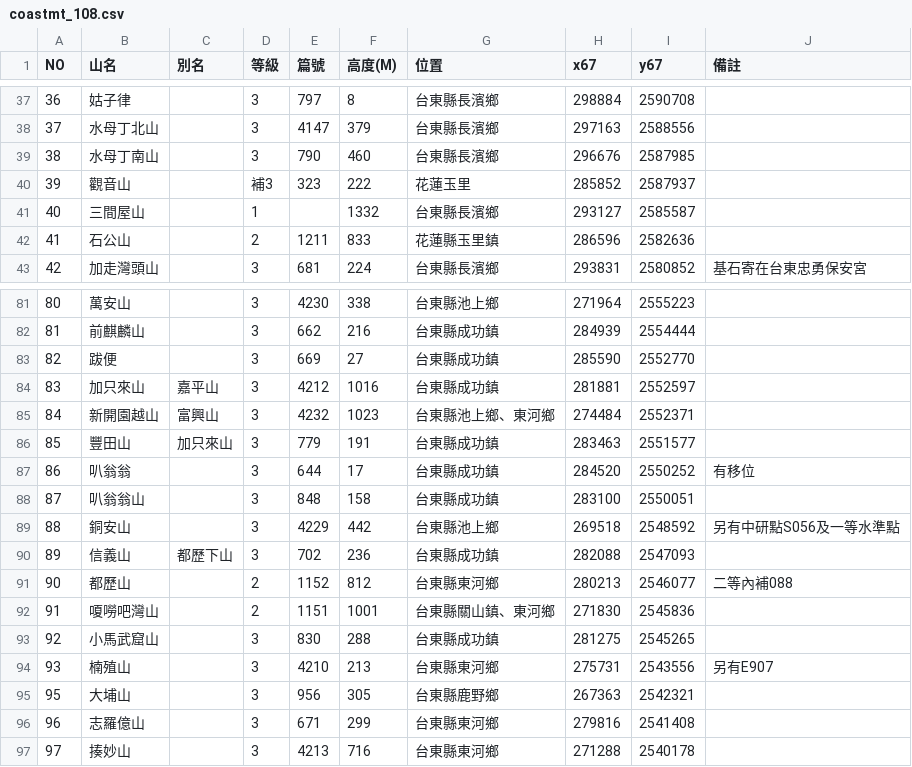
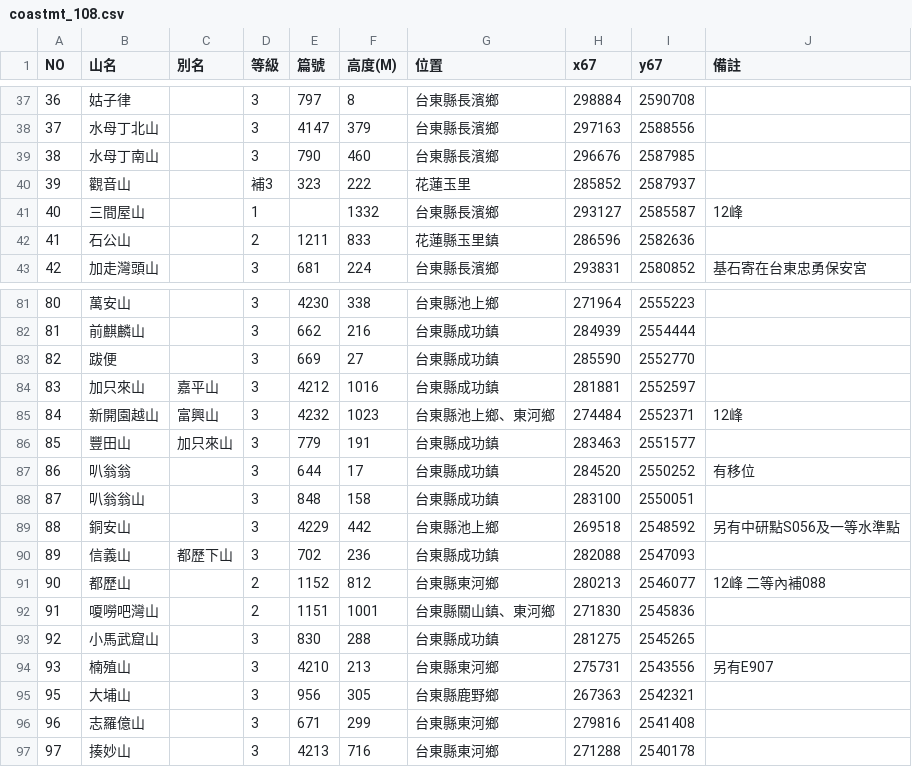
Before and after one commit to happyman/twmap, a CSV file: docs/coastmt/coastmt_108.csv, drawn as a sheet; only a part is shown, gaps mark what is left out; the diff covers the shown part only.

```diff
--- a/docs/coastmt/coastmt_108.csv
+++ b/docs/coastmt/coastmt_108.csv
@@ -40,3 +40,3 @@ NO, 山名, 別名,  等級, 篇號, 高度(M),位置,x67,y67,備註
 39, 觀音山,,  補3,323,222, 花蓮玉里, 285852, 2587937
-40, 三間屋山,, 1,, 1332,台東縣長濱鄉, 293127, 2585587
+40, 三間屋山,, 1,, 1332,台東縣長濱鄉, 293127, 2585587,12峰
 41, 石公山,, 2, 1211, 833, 花蓮縣玉里鎮, 286596, 2582636
@@ -84,2 +84,2 @@ NO, 山名, 別名,  等級, 篇號, 高度(M),位置,x67,y67,備註
 83, 加只來山, 嘉平山, 3 ,4212,1016, 台東縣成功鎮, 281881, 2552597
-84 ,新開園越山, 富興山, 3, 4232, 1023 ,台東縣池上鄉、東河鄉 ,274484, 2552371
+84 ,新開園越山, 富興山, 3, 4232, 1023 ,台東縣池上鄉、東河鄉 ,274484, 2552371,12峰
@@ -90,3 +90,3 @@ NO, 山名, 別名,  等級, 篇號, 高度(M),位置,x67,y67,備註
 89,信義山, 都歷下山, 3, 702, 236, 台東縣成功鎮 ,282088, 2547093
-90, 都歷山,, 2, 1152, 812, 台東縣東河鄉, 280213 ,2546077 ,二等內補088
+90, 都歷山,, 2, 1152, 812, 台東縣東河鄉, 280213 ,2546077 ,12峰 二等內補088
 91, 嗄嘮吧灣山,, 2, 1151, 1001, 台東縣關山鎮、東河鄉, 271830, 2545836
```
Also changed, not shown: 2 added rows and 7 edited cells elsewhere in this file, 2 other files.
